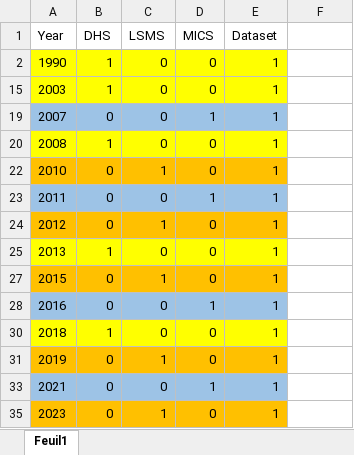
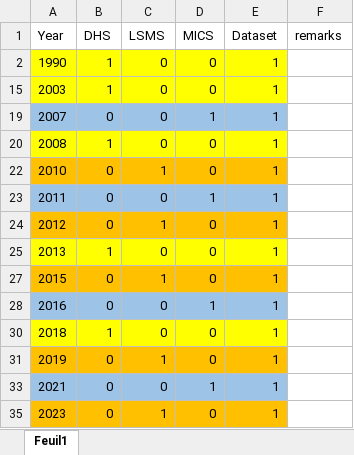
Before and after one commit to KassoumHabibou/Mapping-Hunger-in-Nigeria, an Excel workbook: input/data_recap.xlsx, sheet Feuil1, drawn as a sheet; values as stored, in another font and other column widths than the file's, no borders; the diff names each change by its address in the sheet, - before the commit and + after, or states it on an @@ line.

```diff
--- a/input/data_recap.xlsx (sheet Feuil1)
+++ b/input/data_recap.xlsx (sheet Feuil1)
-F1: (empty)
+F1: remarks
```
Also changed, not shown: 7 other files.
